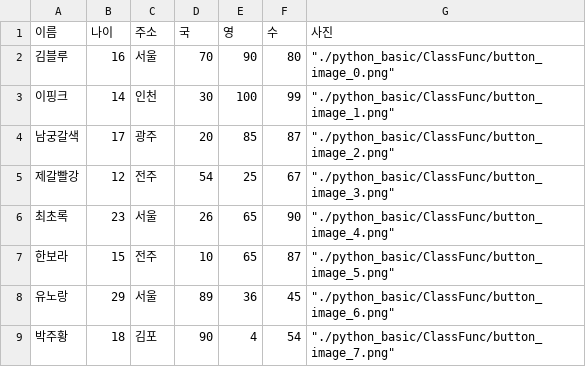
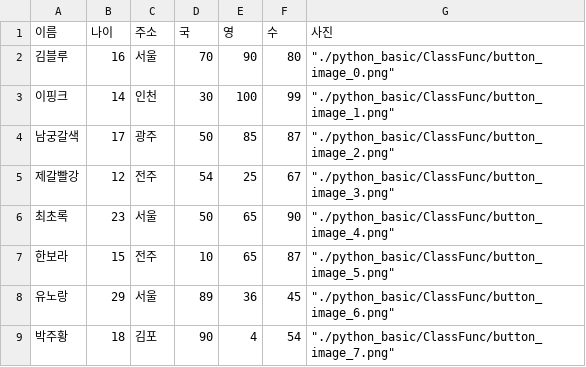
Before and after one commit to imnarin0316/play_data, a CSV file: project/ClassFunc/student_info.csv, drawn as a sheet.

Commit message:
docs: csv 파일 수정

```diff
--- a/project/ClassFunc/student_info.csv
+++ b/project/ClassFunc/student_info.csv
@@ -3,5 +3,5 @@
 이핑크,14,인천,30,100,99,"""./python_basic/ClassFunc/button_image_1.png"""
-남궁갈색,17,광주 ,20,85,87,"""./python_basic/ClassFunc/button_image_2.png"""
+남궁갈색,17,광주 ,50,85,87,"""./python_basic/ClassFunc/button_image_2.png"""
 제갈빨강,12,전주,54,25,67,"""./python_basic/ClassFunc/button_image_3.png"""
-최초록,23,서울,26,65,90,"""./python_basic/ClassFunc/button_image_4.png"""
+최초록,23,서울,50,65,90,"""./python_basic/ClassFunc/button_image_4.png"""
 한보라,15,전주,10,65,87,"""./python_basic/ClassFunc/button_image_5.png"""
```
